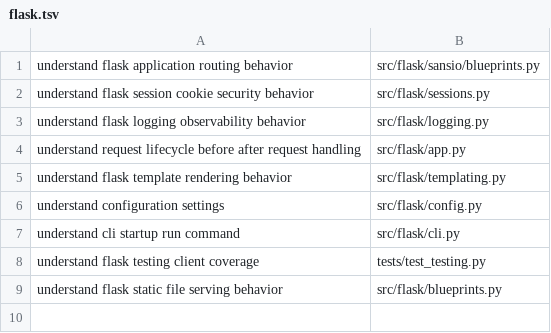
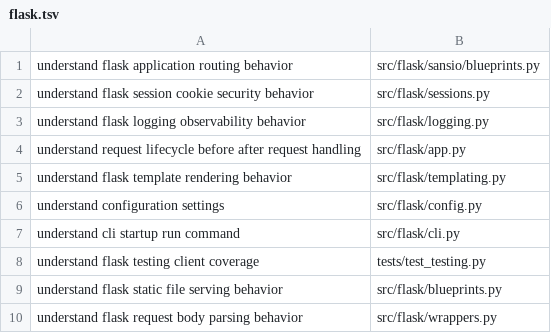
Before and after one commit to sleticalboy/CodeInsight-mcp, a TSV file: docs/task-routing-expectations/flask.tsv, drawn as a sheet.

```diff
--- a/docs/task-routing-expectations/flask.tsv
+++ b/docs/task-routing-expectations/flask.tsv
@@ -9 +9,2 @@ understand flask testing client coverage	tests/test_testing.py
 understand flask static file serving behavior	src/flask/blueprints.py
+understand flask request body parsing behavior	src/flask/wrappers.py
```
Also changed, not shown: docs/task-routing-expectations/express.tsv, docs/task-routing-expectations/gin.tsv, 7 other files.
